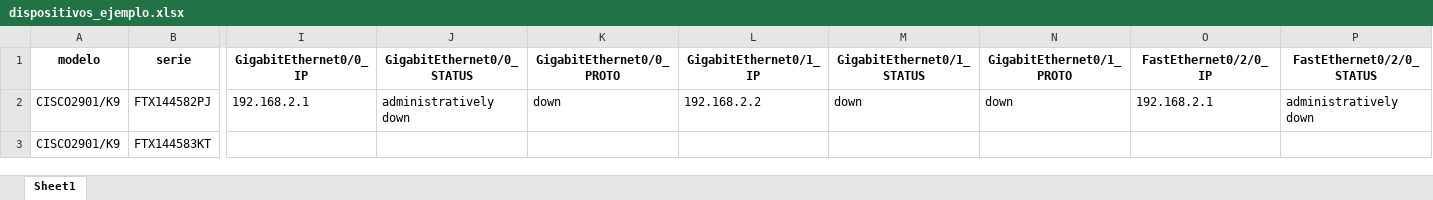
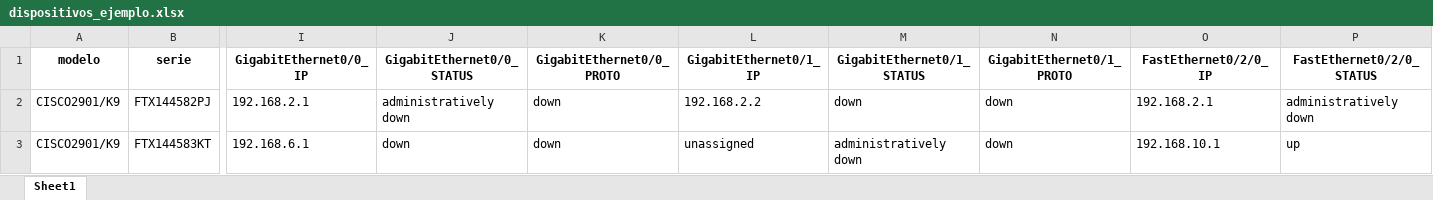
Before and after one commit to janeszzzzzzz/SSH-SESION, an Excel workbook: dispositivos_ejemplo.xlsx, sheet Sheet1, drawn as a sheet; only a part is shown, gaps mark what is left out; values as stored, in another font and other column widths than the file's, no borders; the diff covers the shown part only; the diff names each change by its address in the sheet, - before the commit and + after, or states it on an @@ line.

```diff
--- a/dispositivos_ejemplo.xlsx (sheet Sheet1)
+++ b/dispositivos_ejemplo.xlsx (sheet Sheet1)
-I3 (GigabitEthernet0/0_IP): (empty)
+I3 (GigabitEthernet0/0_IP): 192.168.6.1
-J3 (GigabitEthernet0/0_STATUS): (empty)
+J3 (GigabitEthernet0/0_STATUS): down
-K3 (GigabitEthernet0/0_PROTO): (empty)
+K3 (GigabitEthernet0/0_PROTO): down
-L3 (GigabitEthernet0/1_IP): (empty)
+L3 (GigabitEthernet0/1_IP): unassigned
-M3 (GigabitEthernet0/1_STATUS): (empty)
+M3 (GigabitEthernet0/1_STATUS): administratively down
-N3 (GigabitEthernet0/1_PROTO): (empty)
+N3 (GigabitEthernet0/1_PROTO): down
-O3 (FastEthernet0/2/0_IP): (empty)
+O3 (FastEthernet0/2/0_IP): 192.168.10.1
-P3 (FastEthernet0/2/0_STATUS): (empty)
+P3 (FastEthernet0/2/0_STATUS): up
```
Also changed, not shown: 4 edited cells elsewhere in this sheet, 1 other file.
